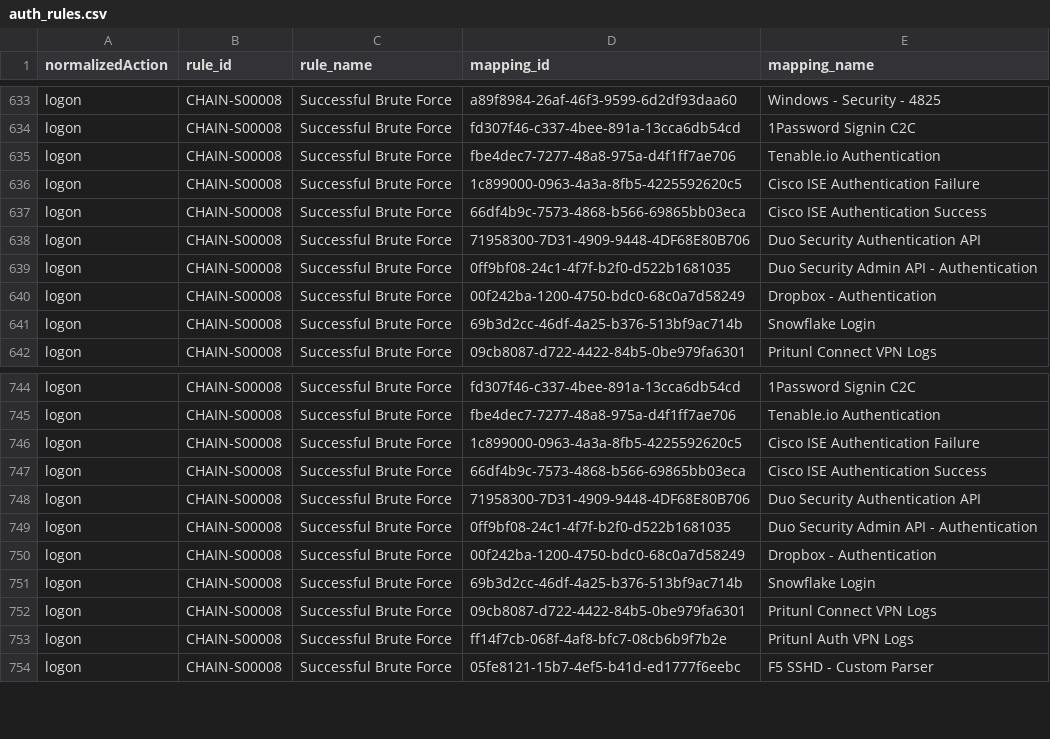
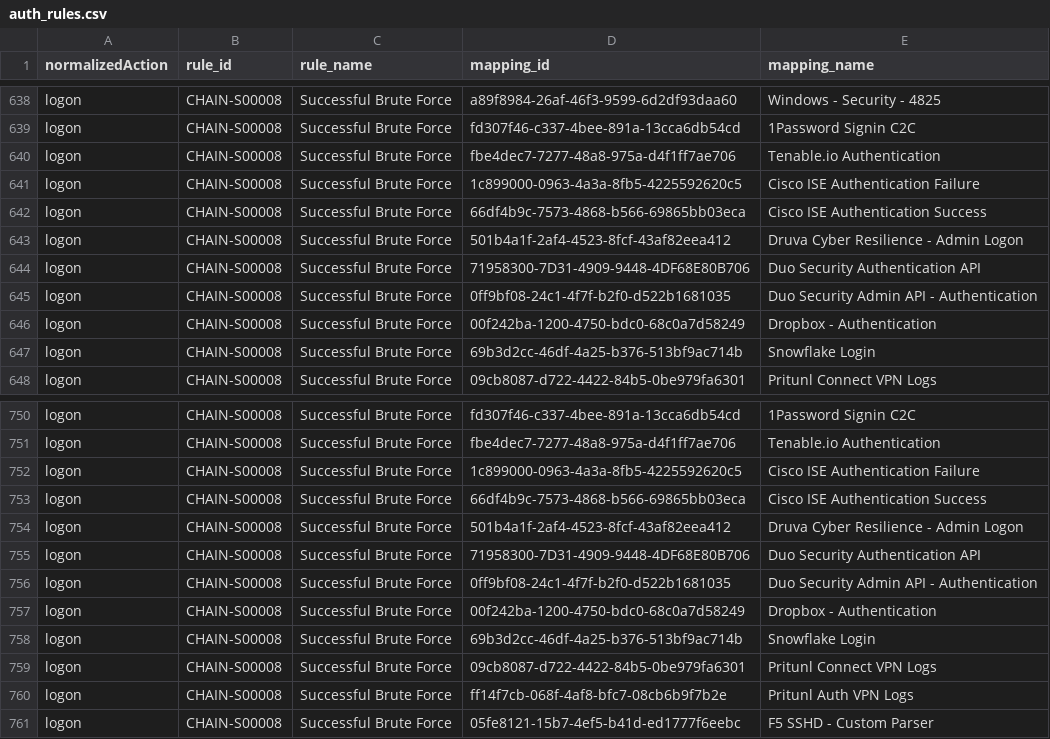
Before and after one commit to SumoLogic/cloud-siem-content-catalog, a CSV file: rules/auth_rules.csv, drawn as a sheet; only a part is shown, gaps mark what is left out; the diff covers the shown part only.

```diff
--- a/rules/auth_rules.csv
+++ b/rules/auth_rules.csv
@@ -637,2 +642,3 @@
 "logon","CHAIN-S00008","Successful Brute Force","66df4b9c-7573-4868-b566-69865bb03eca","Cisco ISE Authentication Success"
+"logon","CHAIN-S00008","Successful Brute Force","501b4a1f-2af4-4523-8fcf-43af82eea412","Druva Cyber Resilience - Admin Logon"
 "logon","CHAIN-S00008","Successful Brute Force","71958300-7D31-4909-9448-4DF68E80B706","Duo Security Authentication API"
@@ -747,2 +753,3 @@
 "logon","CHAIN-S00008","Successful Brute Force","66df4b9c-7573-4868-b566-69865bb03eca","Cisco ISE Authentication Success"
+"logon","CHAIN-S00008","Successful Brute Force","501b4a1f-2af4-4523-8fcf-43af82eea412","Druva Cyber Resilience - Admin Logon"
 "logon","CHAIN-S00008","Successful Brute Force","71958300-7D31-4909-9448-4DF68E80B706","Duo Security Authentication API"
```
Also changed, not shown: 5 added rows elsewhere in this file, rules/rules.csv, 17 other files.
